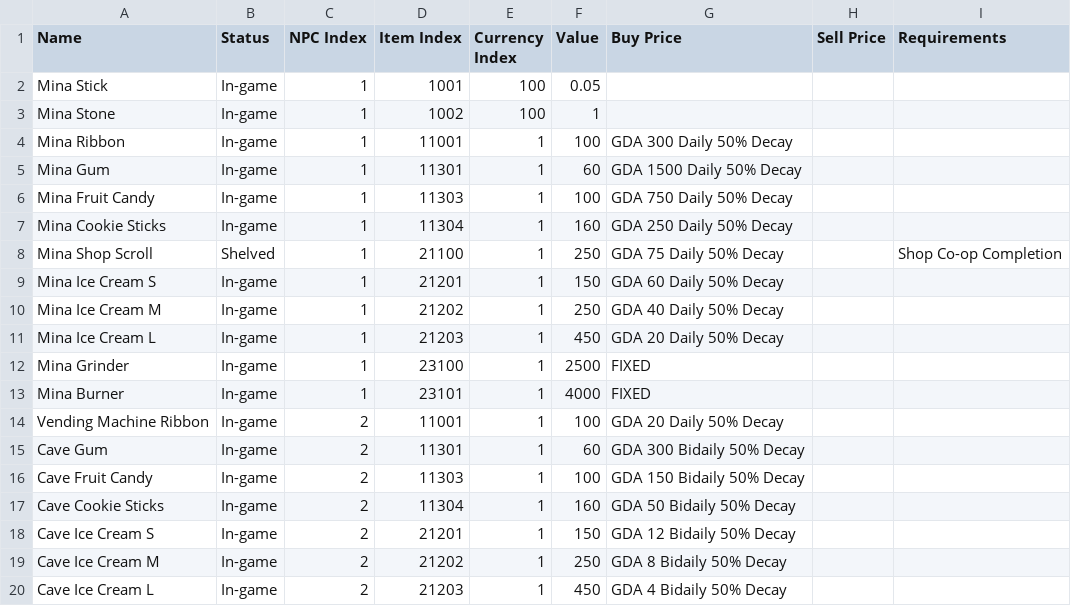
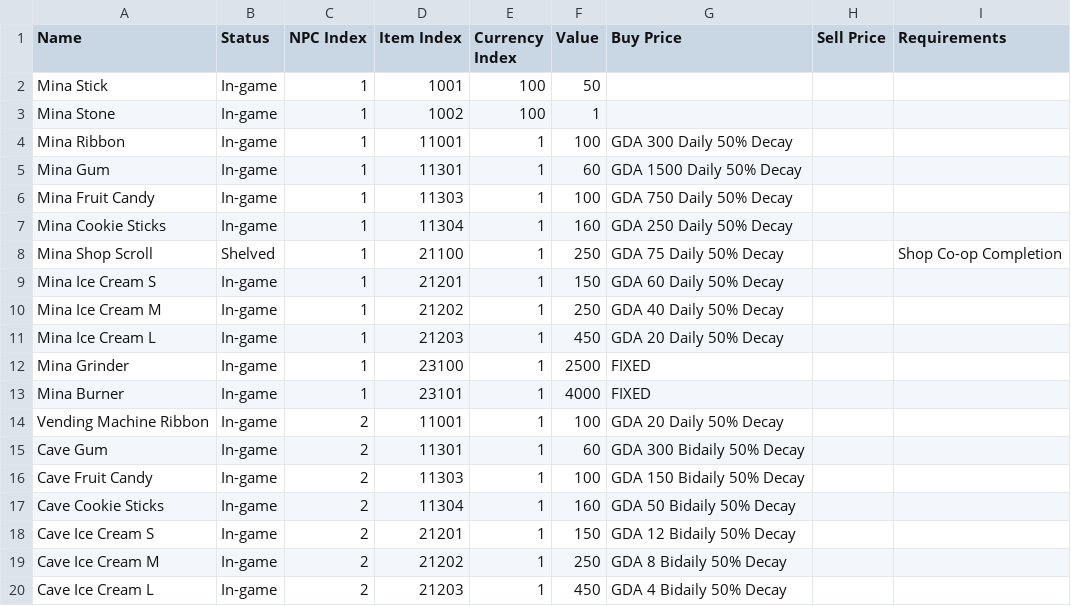
Before and after one commit to Asphodel-OS/kamigotchi, a CSV file: packages/contracts/deployment/world/data/listings/listings.csv, drawn as a sheet.

Commit message:
world data: make Mina Stick listing value integral (0.05 -> 50 game units) — fractional uints crash init codegen

```diff
--- a/packages/contracts/deployment/world/data/listings/listings.csv
+++ b/packages/contracts/deployment/world/data/listings/listings.csv
@@ -1,3 +1,3 @@
 Name,Status,NPC Index,Item Index,Currency Index,Value,Buy Price,Sell Price,Requirements
-Mina Stick,In-game,1,1001,100,0.05,,,
+Mina Stick,In-game,1,1001,100,50,,,
 Mina Stone,In-game,1,1002,100,1,,,
```
